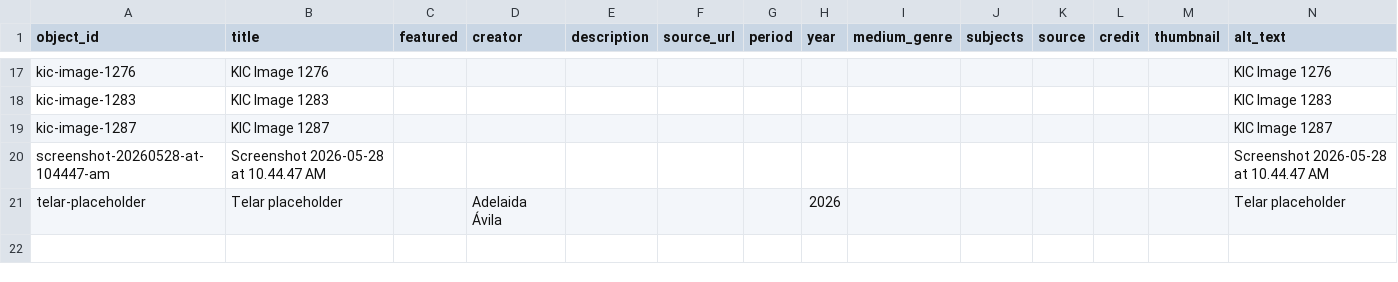
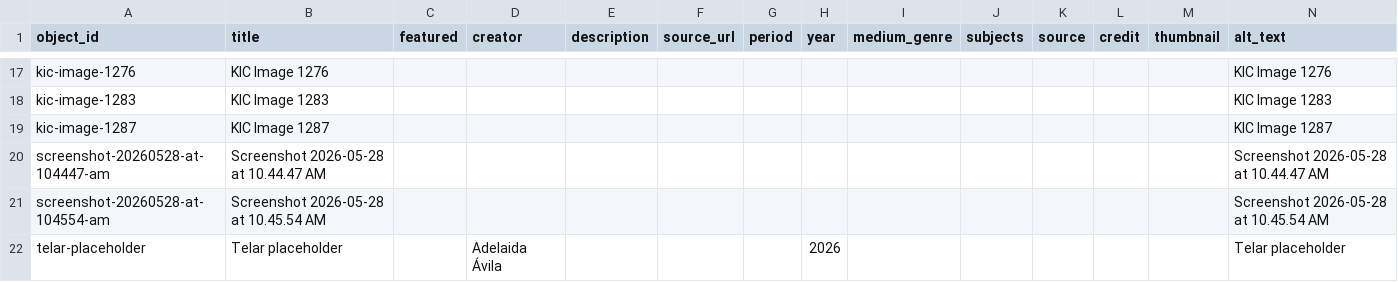
Before and after one commit to hpiscitelli424/testing192, a CSV file: telar-content/spreadsheets/objects.csv, drawn as a sheet; only a part is shown, gaps mark what is left out; the diff names each change by its address in the sheet, - before the commit and + after, or states it on an @@ line.

Commit message:
Add screenshot-20260528-at-104554-am via Telar Compositor [skip ci]

```diff
--- a/telar-content/spreadsheets/objects.csv
+++ b/telar-content/spreadsheets/objects.csv
+row 21: screenshot-20260528-at-104554-am | Screenshot 2026-05-28 at 10.45.54 AM |  |  |  |  |  |  |  |  |  |  |  | Screenshot 2026-05-28 at 10.45.54 AM
```
Also changed, not shown: 1 other file.
